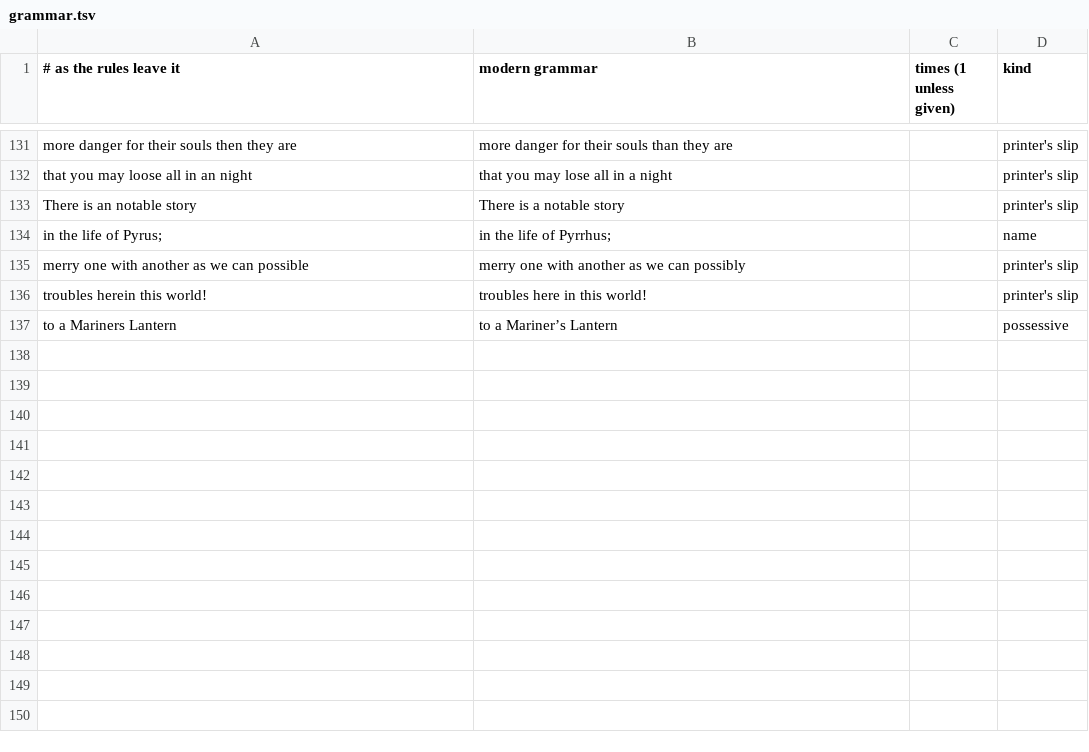
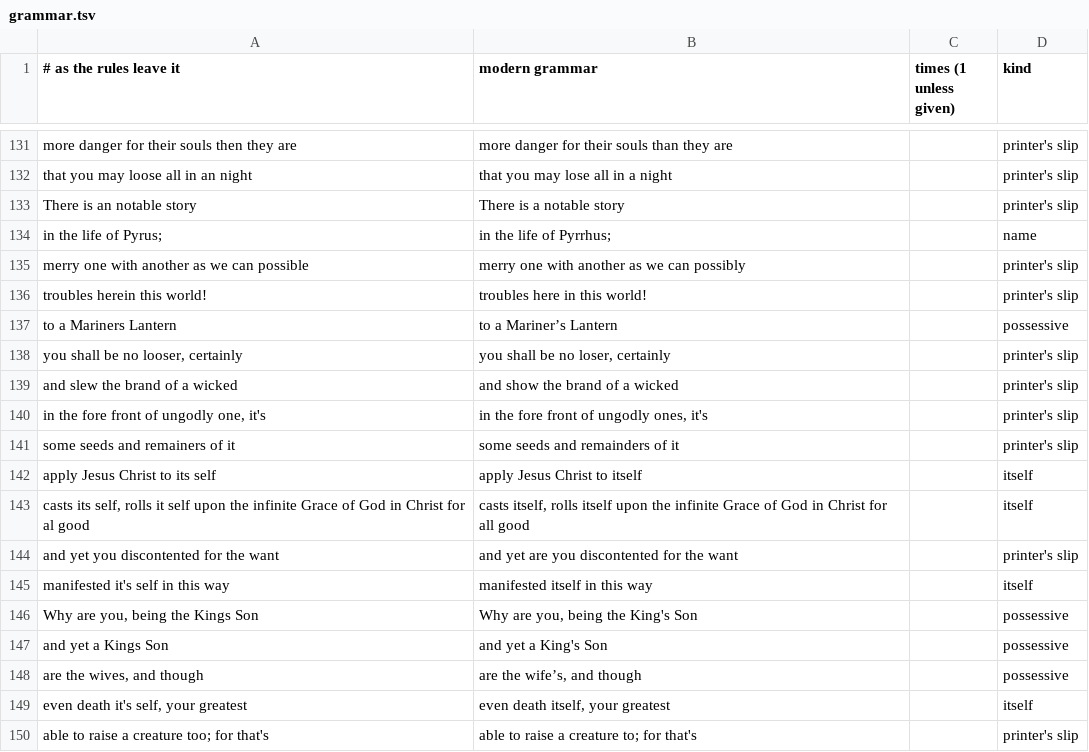
Before and after one commit to rfrmd/schriftohr-books, a TSV file: books/rare-jewel-of-christian-contentment/grammar.tsv, drawn as a sheet; only a part is shown, gaps mark what is left out; the diff names each change by its address in the sheet, - before the commit and + after, or states it on an @@ line.

Commit message:
Rare Jewel: clarity pass for Sermon VII

```diff
--- a/books/rare-jewel-of-christian-contentment/grammar.tsv
+++ b/books/rare-jewel-of-christian-contentment/grammar.tsv
+row 138: you shall be no looser, certainly | you shall be no loser, certainly |  | printer's slip
+row 139: and slew the brand of a wicked | and show the brand of a wicked |  | printer's slip
+row 140: in the fore front of ungodly one, it's | in the fore front of ungodly ones, it's |  | printer's slip
+row 141: some seeds and remainers of it | some seeds and remainders of it |  | printer's slip
+row 142: apply Jesus Christ to its self | apply Jesus Christ to itself |  | itself
+row 143: casts its self, rolls it self upon the infinite Grace of God in Christ for al good | casts itself, rolls itself upon the infinite Grace of God in Christ for all good |  | itself
+row 144: and yet you discontented for the want | and yet are you discontented for the want |  | printer's slip
+row 145: manifested it's self in this way | manifested itself in this way |  | itself
+row 146: Why are you, being the Kings Son | Why are you, being the King's Son |  | possessive
+row 147: and yet a Kings Son | and yet a King's Son |  | possessive
+row 148: are the wives, and though | are the wife’s, and though |  | possessive
+row 149: even death it's self, your greatest | even death itself, your greatest |  | itself
+row 150: able to raise a creature too; for that's | able to raise a creature to; for that's |  | printer's slip
```
Also changed, not shown: books/rare-jewel-of-christian-contentment/spelling-map.tsv, 1 other file.
